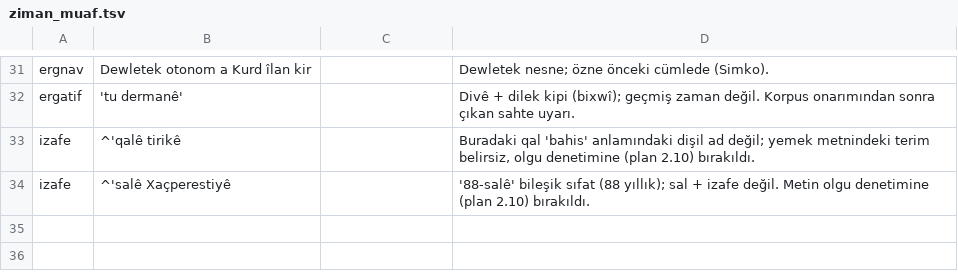
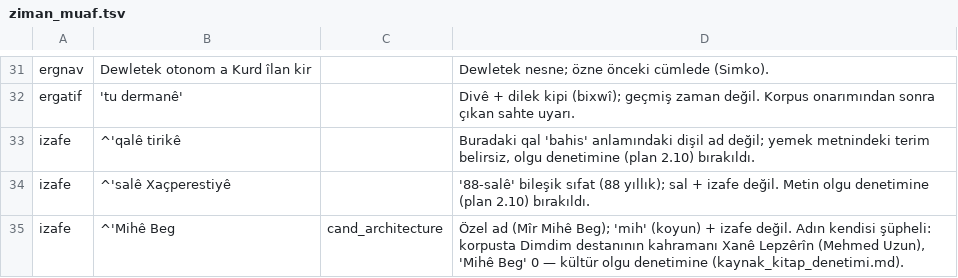
Before and after one commit to ymutlu49/lutke, a TSV file: tools/qa/ziman_muaf.tsv, drawn as a sheet; only a part is shown, gaps mark what is left out; the diff names each change by its address in the sheet, - before the commit and + after, or states it on an @@ line.

```diff
--- a/tools/qa/ziman_muaf.tsv
+++ b/tools/qa/ziman_muaf.tsv
+row 35: izafe | ^'Mihê Beg | cand_architecture | Özel ad (Mîr Mihê Beg); 'mih' (koyun) + izafe değil. Adın kendisi şüpheli: korpusta Dimdim destanının kahramanı Xanê Lepzêrîn (Mehmed Uzun), 'Mihê Beg' 0 — kültür olgu denetimine (kaynak_kitap_denetimi.md).
```
Also changed, not shown: 18 other files.
